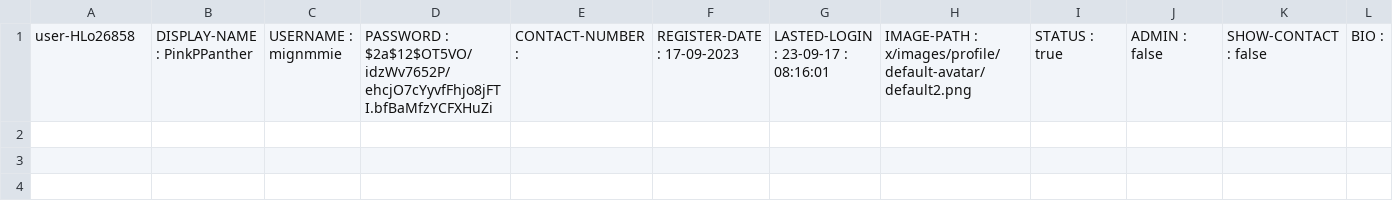
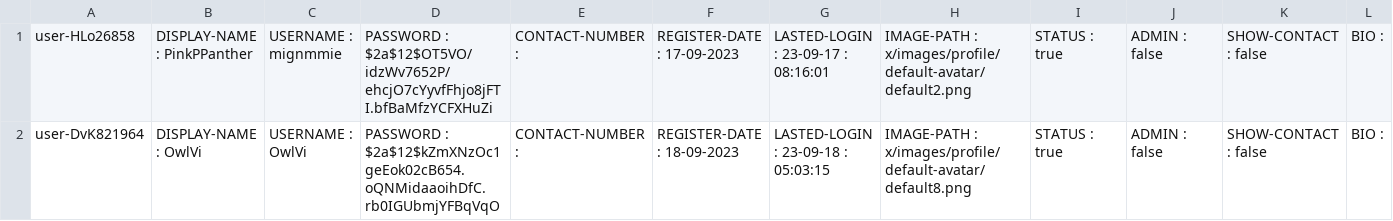
Before and after one commit to Homiez09/plasom-reunion, a CSV file: data/user-list.csv, drawn as a sheet; the diff names each change by its address in the sheet, - before the commit and + after, or states it on an @@ line.

```diff
--- a/data/user-list.csv
+++ b/data/user-list.csv
+row 2: user-DvK821964 | DISPLAY-NAME : OwlVi | USERNAME : OwlVi | PASSWORD : $2a$12$kZmXNzOc1geEok02cB654.oQNMidaaoihDfC.rb0IGUbmjYFBqVqO | CONTACT-NUMBER : | REGISTER-DATE : 18-09-2023 | LASTED-LOGIN : 23-09-18 : 05:03:15 | IMAGE-PATH : x/images/profile/default-avatar/default8.png | STATUS : true | ADMIN : false | SHOW-CONTACT : false | BIO :
```
Also changed, not shown: data/event-list.csv, 8 other files.
